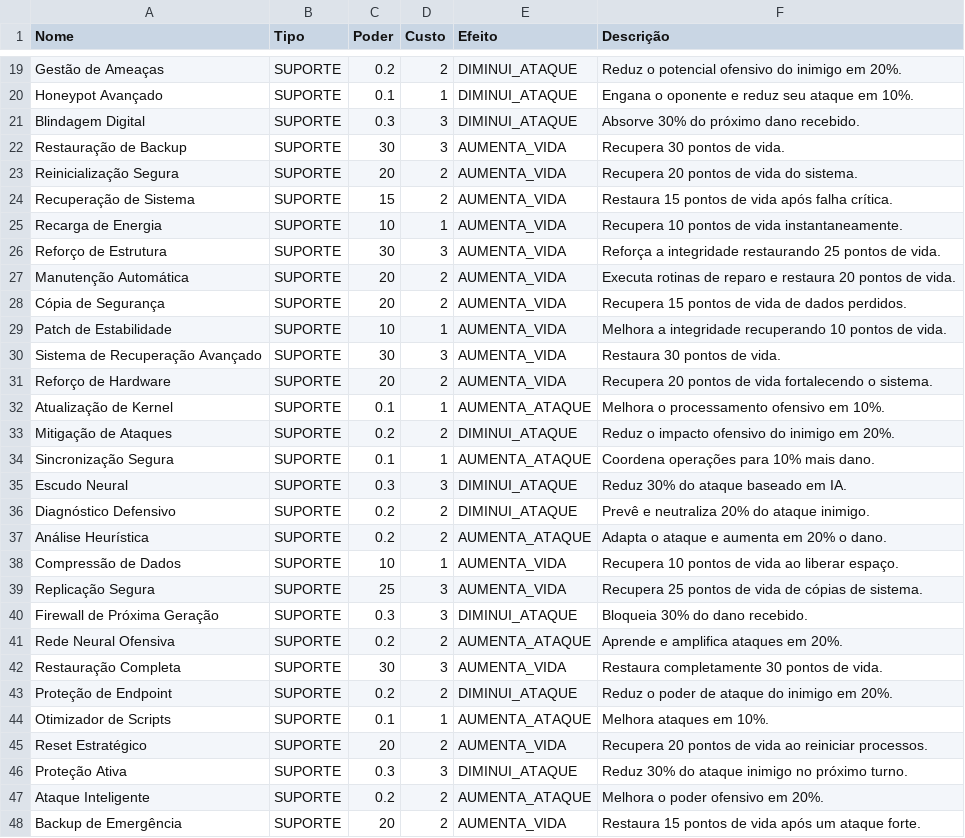
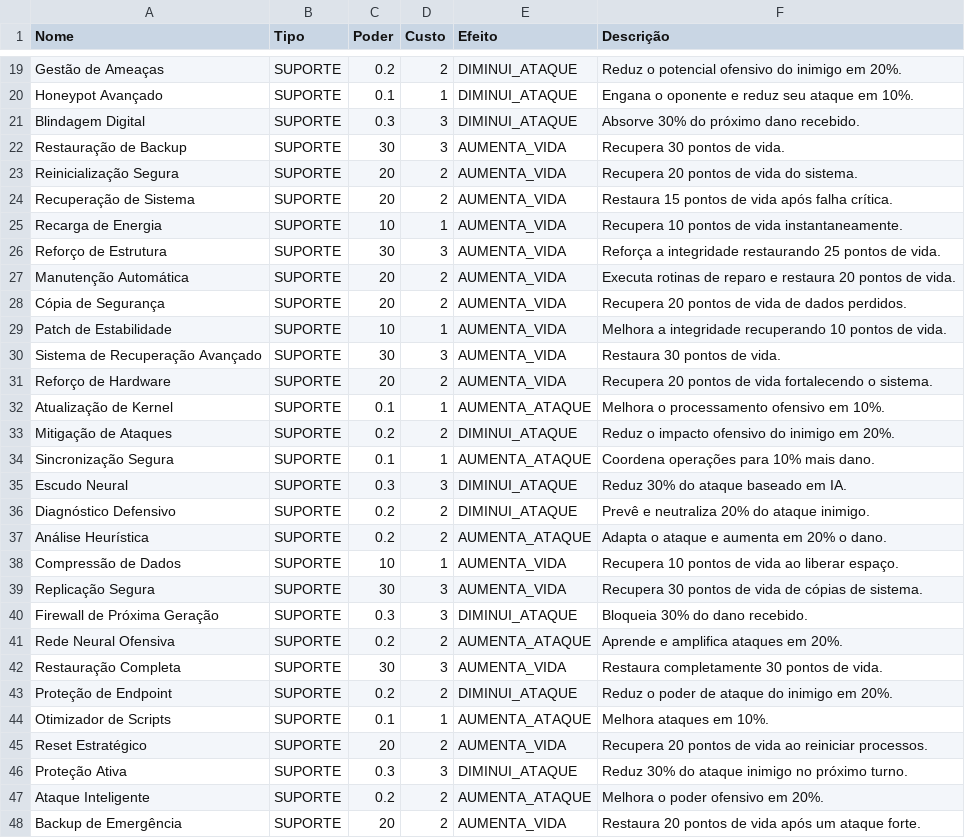
Before and after one commit to MatheusFurtado10/Cyber-Duel, a CSV file: 202476027-202476029/suporte.csv, drawn as a sheet; only a part is shown, gaps mark what is left out.

```diff
--- a/202476027-202476029/suporte.csv
+++ b/202476027-202476029/suporte.csv
@@ -23,3 +23,3 @@ Restauração de Backup,SUPORTE,30,3,AUMENTA_VIDA,Recupera 30 pontos de vida.
 Reinicialização Segura,SUPORTE,20,2,AUMENTA_VIDA,Recupera 20 pontos de vida do sistema.
-Recuperação de Sistema,SUPORTE,15,2,AUMENTA_VIDA,Restaura 15 pontos de vida após falha crítica.
+Recuperação de Sistema,SUPORTE,20,2,AUMENTA_VIDA,Restaura 15 pontos de vida após falha crítica.
 Recarga de Energia,SUPORTE,10,1,AUMENTA_VIDA,Recupera 10 pontos de vida instantaneamente.
@@ -27,3 +27,3 @@ Reforço de Estrutura,SUPORTE,30,3,AUMENTA_VIDA,Reforça a integridade restauran
 Manutenção Automática,SUPORTE,20,2,AUMENTA_VIDA,Executa rotinas de reparo e restaura 20 pontos de vida.
-Cópia de Segurança,SUPORTE,20,2,AUMENTA_VIDA,Recupera 15 pontos de vida de dados perdidos.
+Cópia de Segurança,SUPORTE,20,2,AUMENTA_VIDA,Recupera 20 pontos de vida de dados perdidos.
 Patch de Estabilidade,SUPORTE,10,1,AUMENTA_VIDA,Melhora a integridade recuperando 10 pontos de vida.
@@ -38,3 +38,3 @@ Análise Heurística,SUPORTE,0.2,2,AUMENTA_ATAQUE,Adapta o ataque e aumenta em 2
 Compressão de Dados,SUPORTE,10,1,AUMENTA_VIDA,Recupera 10 pontos de vida ao liberar espaço.
-Replicação Segura,SUPORTE,25,3,AUMENTA_VIDA,Recupera 25 pontos de vida de cópias de sistema.
+Replicação Segura,SUPORTE,30,3,AUMENTA_VIDA,Recupera 30 pontos de vida de cópias de sistema.
 Firewall de Próxima Geração,SUPORTE,0.3,3,DIMINUI_ATAQUE,Bloqueia 30% do dano recebido.
@@ -47,2 +47,2 @@ Proteção Ativa,SUPORTE,0.3,3,DIMINUI_ATAQUE,Reduz 30% do ataque inimigo no pr
 Ataque Inteligente,SUPORTE,0.2,2,AUMENTA_ATAQUE,Melhora o poder ofensivo em 20%.
-Backup de Emergência,SUPORTE,20,2,AUMENTA_VIDA,Restaura 15 pontos de vida após um ataque forte.
+Backup de Emergência,SUPORTE,20,2,AUMENTA_VIDA,Restaura 20 pontos de vida após um ataque forte.
```
Also changed, not shown: 3 other files.
